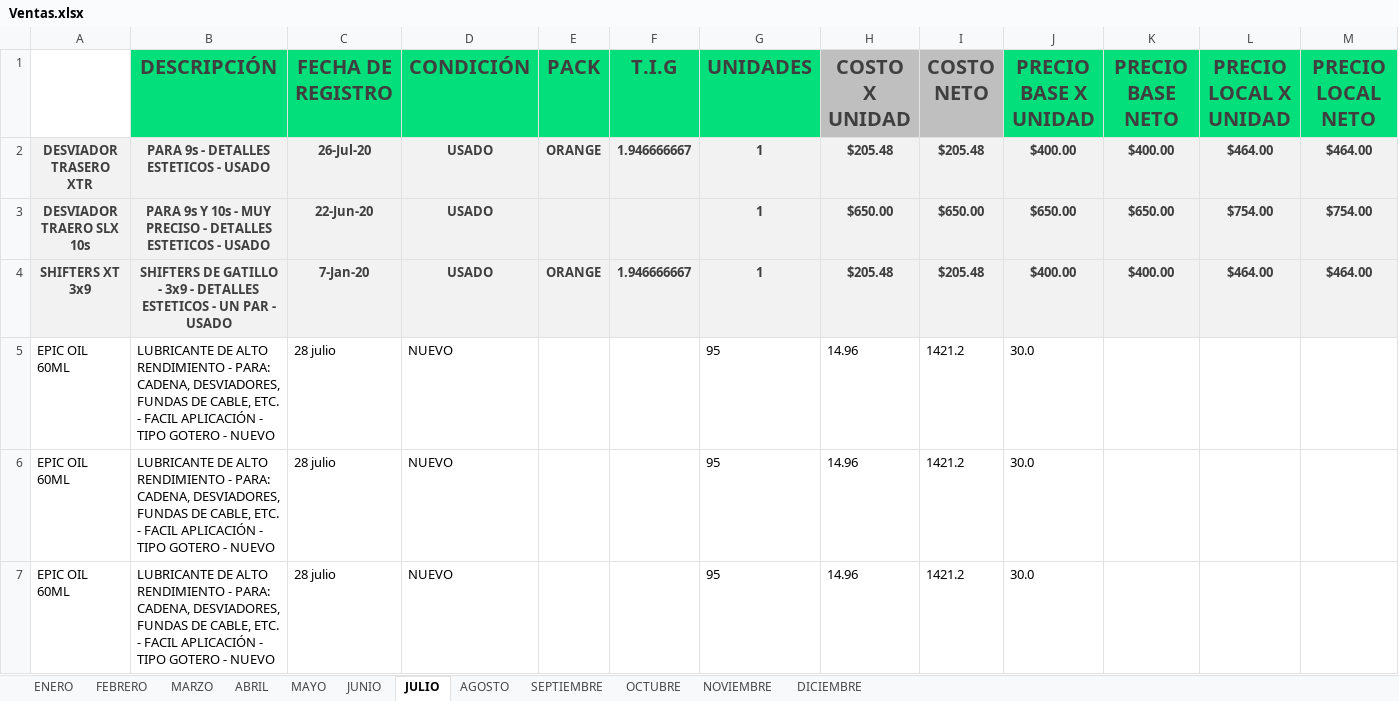
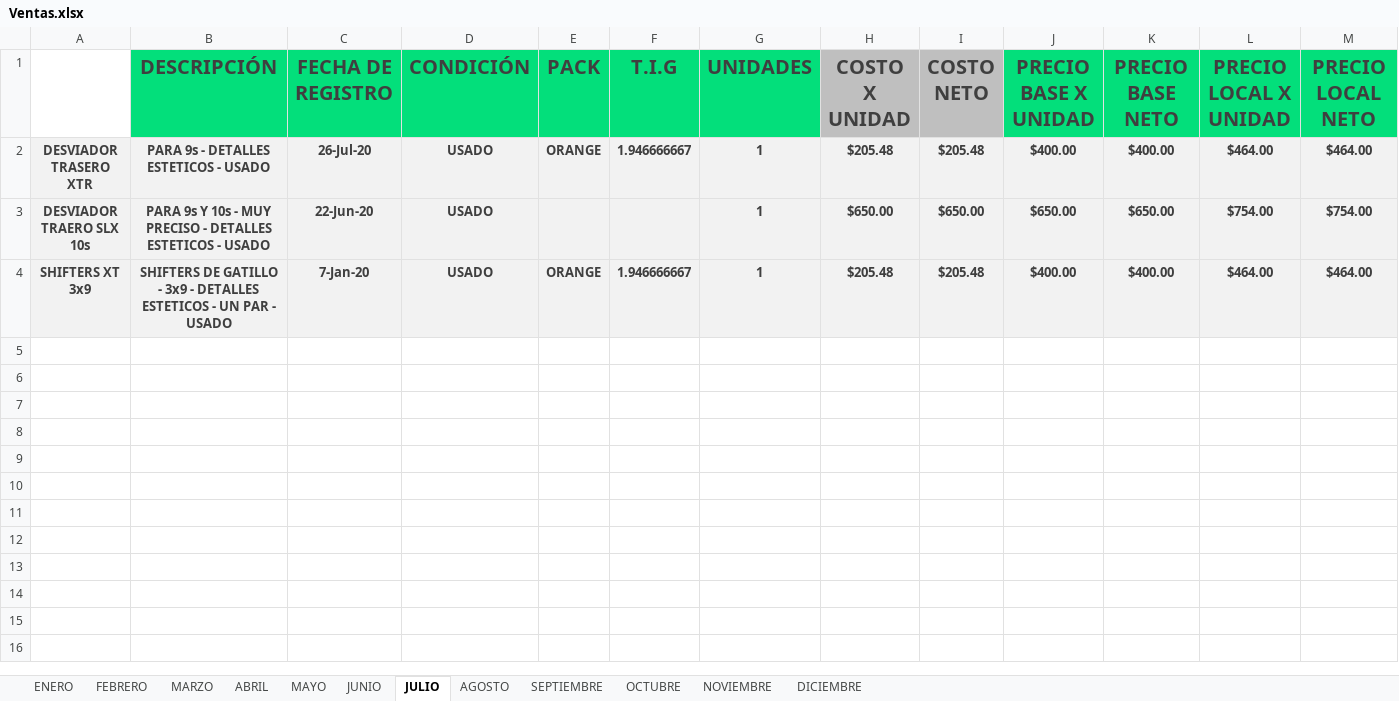
Before and after one commit to Alisbasa/EPIC-MOUNTAIN-SYSTEM, an Excel workbook: JavaApplication19/src/excel/Ventas.xlsx, sheet JULIO, drawn as a sheet; only a part is shown; values as stored, in another font and other column widths than the file's, no borders; charts and pictures not drawn; rows hold the shown columns only; the diff covers the shown part only; the diff names each change by its address in the sheet, - before the commit and + after, or states it on an @@ line.

```diff
--- a/JavaApplication19/src/excel/Ventas.xlsx (sheet JULIO)
+++ b/JavaApplication19/src/excel/Ventas.xlsx (sheet JULIO)
-row 5: EPIC OIL 60ML | LUBRICANTE DE ALTO RENDIMIENTO - PARA: CADENA, DESVIADORES, FUNDAS DE CABLE, ETC. - FACIL APLICACIÓN - TIPO GOTERO - NUEVO | 28 julio | NUEVO |  |  | 95 | 14.96 | 1421.2 | 30.0
-row 6: EPIC OIL 60ML | LUBRICANTE DE ALTO RENDIMIENTO - PARA: CADENA, DESVIADORES, FUNDAS DE CABLE, ETC. - FACIL APLICACIÓN - TIPO GOTERO - NUEVO | 28 julio | NUEVO |  |  | 95 | 14.96 | 1421.2 | 30.0
-row 7: EPIC OIL 60ML | LUBRICANTE DE ALTO RENDIMIENTO - PARA: CADENA, DESVIADORES, FUNDAS DE CABLE, ETC. - FACIL APLICACIÓN - TIPO GOTERO - NUEVO | 28 julio | NUEVO |  |  | 95 | 14.96 | 1421.2 | 30.0
```
Also changed, not shown: 8 removed rows elsewhere in this sheet, charts or pictures, JavaApplication19/src/excel/Inventario.xlsx, JavaApplication19/src/excel/LibrosContables.xlsx, 3 other files.
